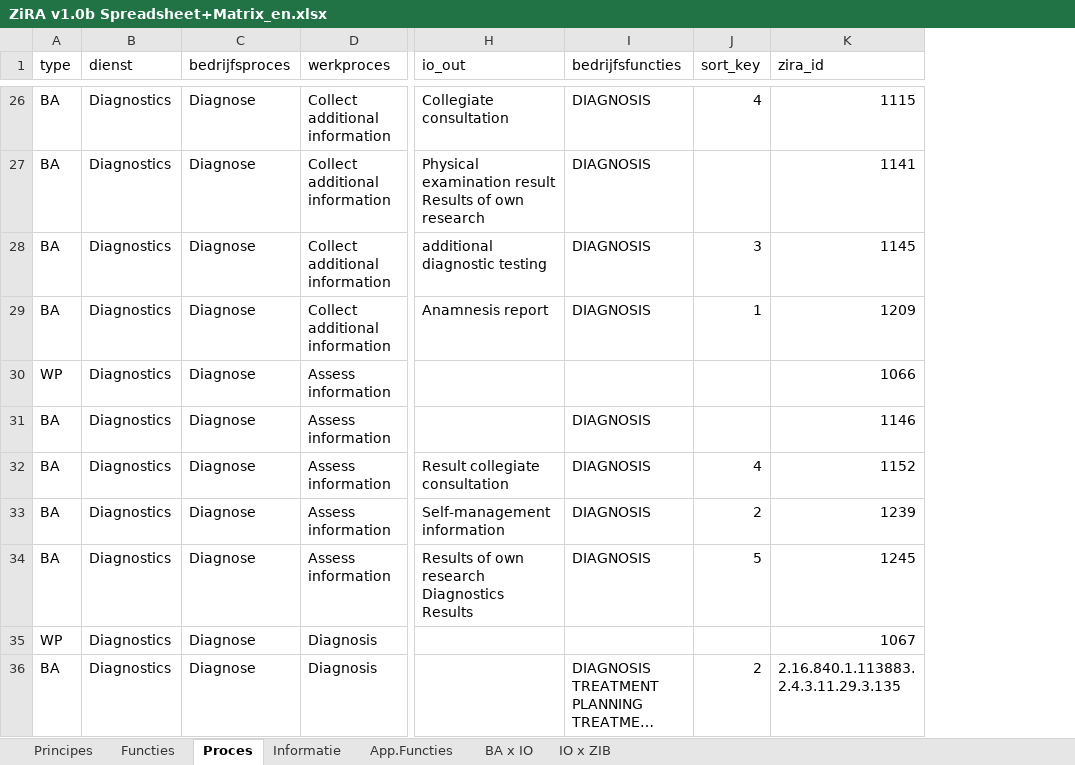
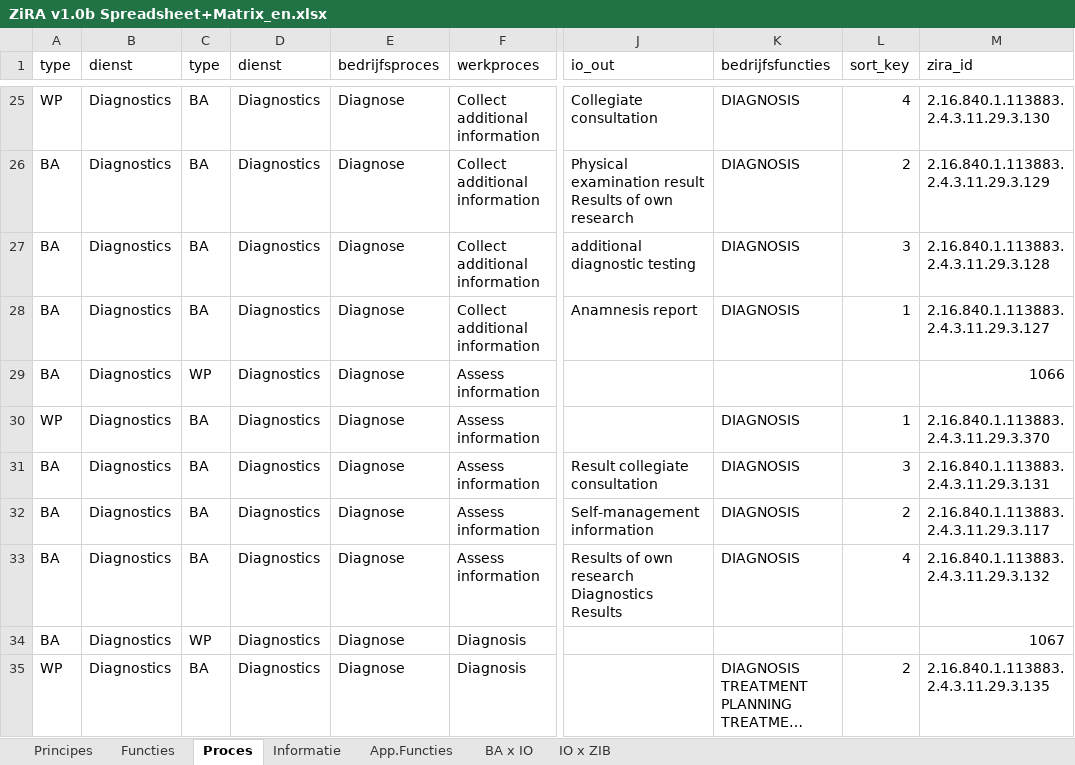
Before and after one commit to mvdzel/zira, an Excel workbook: artifacts/ZiRA v1.0b Spreadsheet+Matrix_en.xlsx, sheet Proces, drawn as a sheet; only a part is shown, gaps mark what is left out; long unchanged cells end in …; values as stored, in another font and other column widths than the file's, no cell formats; table styles not drawn; addresses are those after the commit; the diff covers the shown part only; the diff names each change by its address in the sheet, - before the commit and + after, or states it on an @@ line.

Commit message:
Updated sort_key in English xlsx

```diff
--- a/artifacts/ZiRA v1.0b Spreadsheet+Matrix_en.xlsx (sheet Proces)
+++ b/artifacts/ZiRA v1.0b Spreadsheet+Matrix_en.xlsx (sheet Proces)
+column C (type), rows 25-35: BA | BA | BA | BA | WP | BA | BA | BA | BA | WP | BA
+column D (dienst), rows 25-35: all Diagnostics
-A25 (type): BA
+A25 (type): WP
-M25 (zira_id): 1115
+M25 (zira_id): 2.16.840.1.113883.2.4.3.11.29.3.130
-L26 (sort_key): (empty)
+L26 (sort_key): 2
-M26 (zira_id): 1141
+M26 (zira_id): 2.16.840.1.113883.2.4.3.11.29.3.129
-M27 (zira_id): 1145
+M27 (zira_id): 2.16.840.1.113883.2.4.3.11.29.3.128
-M28 (zira_id): 1209
+M28 (zira_id): 2.16.840.1.113883.2.4.3.11.29.3.127
-A29 (type): WP
+A29 (type): BA
-A30 (type): BA
+A30 (type): WP
-L30 (sort_key): (empty)
+L30 (sort_key): 1
-M30 (zira_id): 1146
+M30 (zira_id): 2.16.840.1.113883.2.4.3.11.29.3.370
-L31 (sort_key): 4
+L31 (sort_key): 3
-M31 (zira_id): 1152
+M31 (zira_id): 2.16.840.1.113883.2.4.3.11.29.3.131
-M32 (zira_id): 1239
+M32 (zira_id): 2.16.840.1.113883.2.4.3.11.29.3.117
-L33 (sort_key): 5
+L33 (sort_key): 4
-M33 (zira_id): 1245
+M33 (zira_id): 2.16.840.1.113883.2.4.3.11.29.3.132
-A34 (type): WP
+A34 (type): BA
-A35 (type): BA
+A35 (type): WP
```
Also changed, not shown: 1 removed row and 146 edited cells elsewhere in this sheet, sheet Functies, cell formats, 3 other files.
